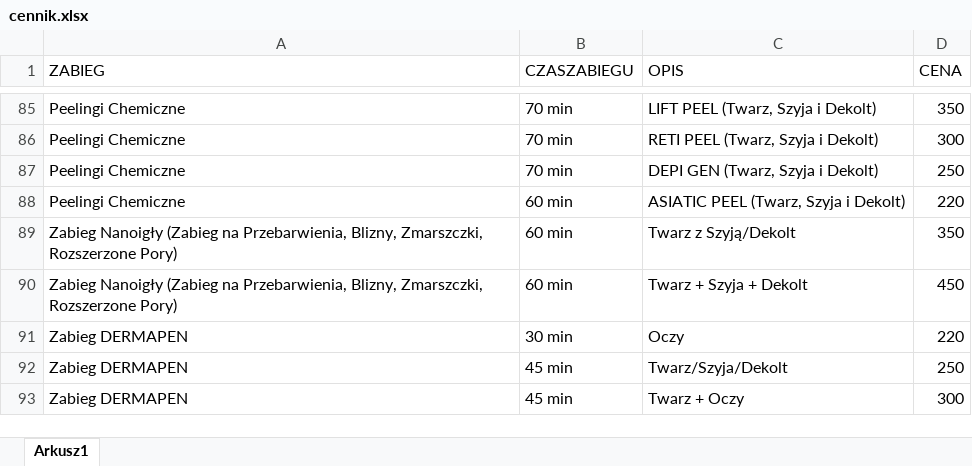
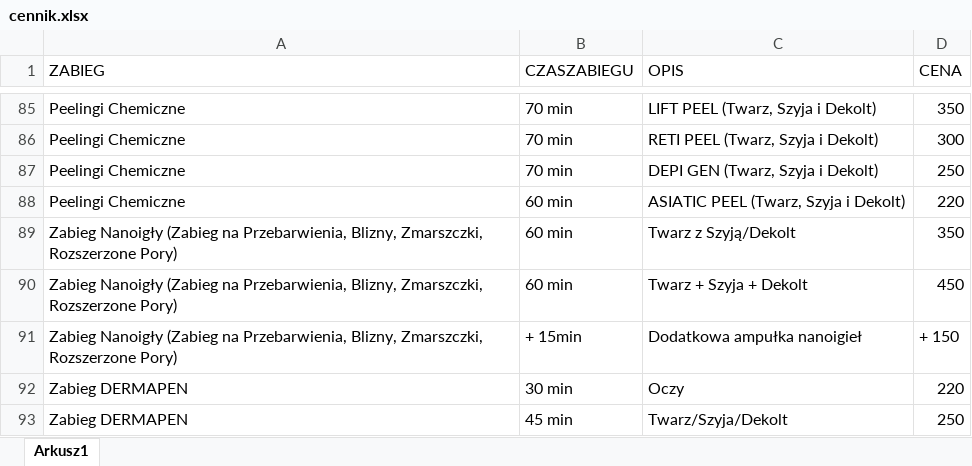
Before and after one commit to DawidKalbarczyk/StronaMonika, an Excel workbook: backend/data/cennik.xlsx, sheet Arkusz1, drawn as a sheet; only a part is shown, gaps mark what is left out; the shorter side is filled out with more unchanged rows; values as stored, in another font and other column widths than the file's, no borders; the diff names each change by its address in the sheet, - before the commit and + after, or states it on an @@ line.

Commit message:
ExcelAdd: Adding one more row

```diff
--- a/backend/data/cennik.xlsx (sheet Arkusz1)
+++ b/backend/data/cennik.xlsx (sheet Arkusz1)
+row 91: Zabieg Nanoigły (Zabieg na Przebarwienia, Blizny, Zmarszczki, Rozszerzone Pory) | + 15min | Dodatkowa ampułka nanoigieł | + 150
```
